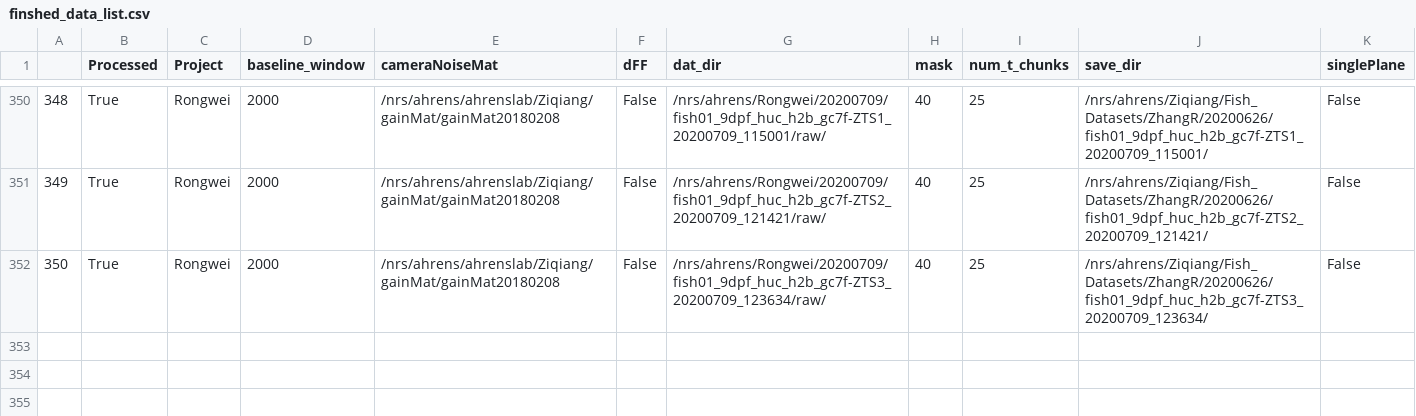
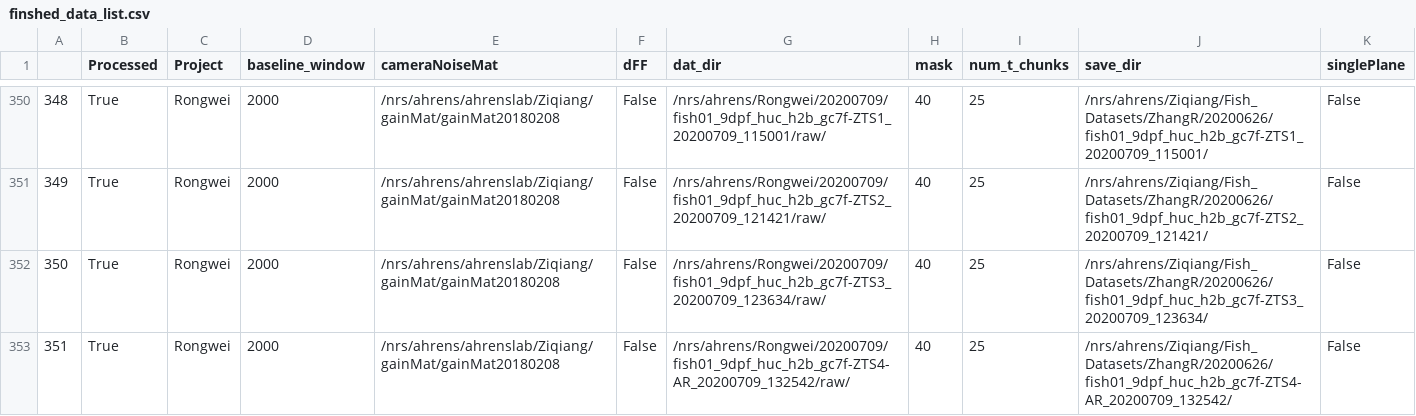
Before and after one commit to zqwei/Ahrenslab_data_processing, a CSV file: finshed_data_list.csv, drawn as a sheet; only a part is shown, gaps mark what is left out; the diff names each change by its address in the sheet, - before the commit and + after, or states it on an @@ line.

```diff
--- a/finshed_data_list.csv
+++ b/finshed_data_list.csv
+row 353: 351 | True | Rongwei | 2000 | /nrs/ahrens/ahrenslab/Ziqiang/gainMat/gainMat20180208 | False | /nrs/ahrens/Rongwei/20200709/fish01_9dpf_huc_h2b_gc7f-ZTS4-AR_20200709_132542/raw/ | 40 | 25 | /nrs/ahrens/Ziqiang/Fish_Datasets/ZhangR/20200626/fish01_9dpf_huc_h2b_gc7f-ZTS4-AR_20200709_132542/ | False
```
Also changed, not shown: data_list.csv.
